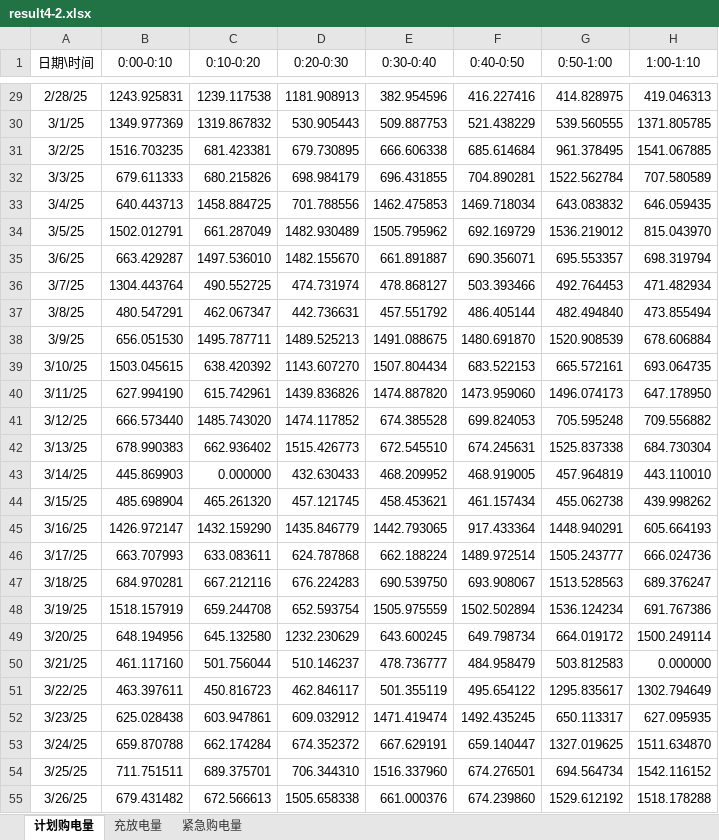
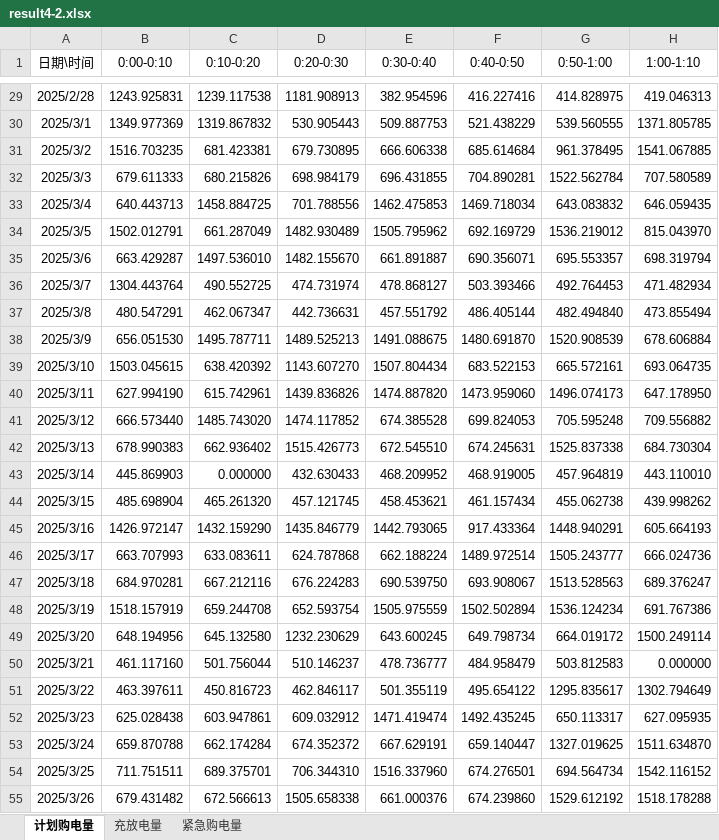
Before and after one commit to BiuBiuMiku/2026-CUMCM, an Excel workbook: Problem4/Result-2/result4-2.xlsx, sheet 计划购电量, drawn as a sheet; only a part is shown, gaps mark what is left out; values as stored, in another font and other column widths than the file's, no borders; the diff covers the shown part only; the diff names each change by its address in the sheet, - before the commit and + after, or states it on an @@ line.

```diff
--- a/Problem4/Result-2/result4-2.xlsx (sheet 计划购电量)
+++ b/Problem4/Result-2/result4-2.xlsx (sheet 计划购电量)
-A29 (日期\时间): 2/28/25
+A29 (日期\时间): 2025/2/28
-A30 (日期\时间): 3/1/25
+A30 (日期\时间): 2025/3/1
-A31 (日期\时间): 3/2/25
+A31 (日期\时间): 2025/3/2
-A32 (日期\时间): 3/3/25
+A32 (日期\时间): 2025/3/3
-A33 (日期\时间): 3/4/25
+A33 (日期\时间): 2025/3/4
-A34 (日期\时间): 3/5/25
+A34 (日期\时间): 2025/3/5
-A35 (日期\时间): 3/6/25
+A35 (日期\时间): 2025/3/6
-A36 (日期\时间): 3/7/25
+A36 (日期\时间): 2025/3/7
-A37 (日期\时间): 3/8/25
+A37 (日期\时间): 2025/3/8
-A38 (日期\时间): 3/9/25
+A38 (日期\时间): 2025/3/9
-A39 (日期\时间): 3/10/25
+A39 (日期\时间): 2025/3/10
-A40 (日期\时间): 3/11/25
+A40 (日期\时间): 2025/3/11
-A41 (日期\时间): 3/12/25
+A41 (日期\时间): 2025/3/12
-A42 (日期\时间): 3/13/25
+A42 (日期\时间): 2025/3/13
-A43 (日期\时间): 3/14/25
+A43 (日期\时间): 2025/3/14
-A44 (日期\时间): 3/15/25
+A44 (日期\时间): 2025/3/15
-A45 (日期\时间): 3/16/25
+A45 (日期\时间): 2025/3/16
-A46 (日期\时间): 3/17/25
+A46 (日期\时间): 2025/3/17
-A47 (日期\时间): 3/18/25
+A47 (日期\时间): 2025/3/18
-A48 (日期\时间): 3/19/25
+A48 (日期\时间): 2025/3/19
-A49 (日期\时间): 3/20/25
+A49 (日期\时间): 2025/3/20
-A50 (日期\时间): 3/21/25
+A50 (日期\时间): 2025/3/21
-A51 (日期\时间): 3/22/25
+A51 (日期\时间): 2025/3/22
-A52 (日期\时间): 3/23/25
+A52 (日期\时间): 2025/3/23
-A53 (日期\时间): 3/24/25
+A53 (日期\时间): 2025/3/24
-A54 (日期\时间): 3/25/25
+A54 (日期\时间): 2025/3/25
-A55 (日期\时间): 3/26/25
+A55 (日期\时间): 2025/3/26
```
Also changed, not shown: 307 edited cells elsewhere in this sheet, sheet 充放电量, sheet 紧急购电量, 4 other files.
